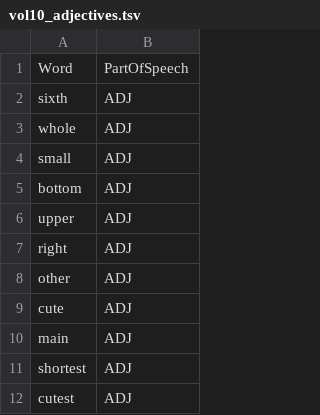
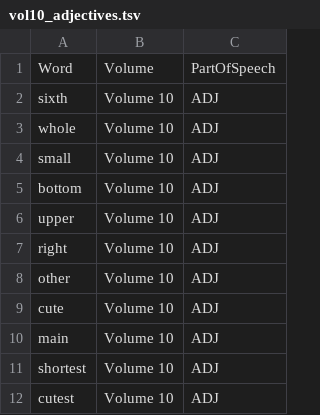
Before and after one commit to Temiii857/digit-210, a TSV file: output/vol10_adjectives.tsv, drawn as a sheet; only a part is shown; the diff names each change by its address in the sheet, - before the commit and + after, or states it on an @@ line.

```diff
--- a/output/vol10_adjectives.tsv
+++ b/output/vol10_adjectives.tsv
+column B, rows 1-12: Volume | Volume 10 | Volume 10 | Volume 10 | Volume 10 | Volume 10 | Volume 10 | Volume 10 | Volume 10 | Volume 10 | Volume 10 | Volume 10
```
Also changed, not shown: 4 other files.
